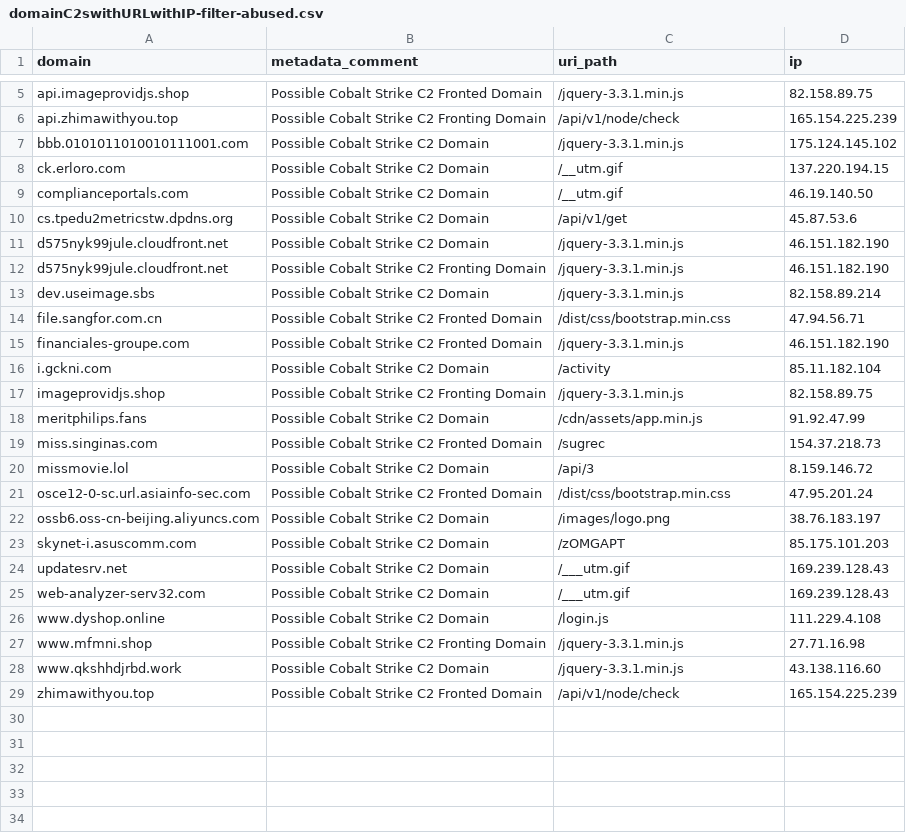
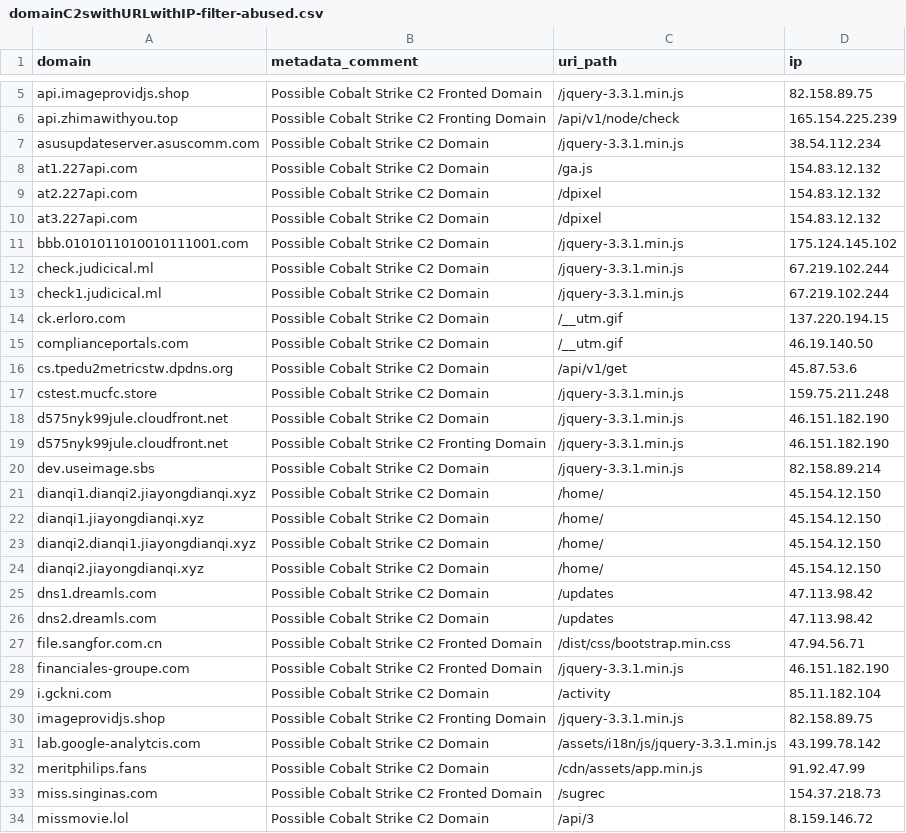
Before and after one commit to hamzajazib/awesome-lists, a CSV file: Lists/Domains/C2IntelFeed/domainC2swithURLwithIP-filter-abused.csv, drawn as a sheet; only a part is shown, gaps mark what is left out; the shorter side is filled out with more unchanged rows; the diff covers the shown part only; the diff names each change by its address in the sheet, - before the commit and + after, or states it on an @@ line.

```diff
--- a/Lists/Domains/C2IntelFeed/domainC2swithURLwithIP-filter-abused.csv
+++ b/Lists/Domains/C2IntelFeed/domainC2swithURLwithIP-filter-abused.csv
+row 7: asusupdateserver.asuscomm.com | Possible Cobalt Strike C2 Domain | /jquery-3.3.1.min.js | 38.54.112.234
+row 8: at1.227api.com | Possible Cobalt Strike C2 Domain | /ga.js | 154.83.12.132
+row 9: at2.227api.com | Possible Cobalt Strike C2 Domain | /dpixel | 154.83.12.132
+row 10: at3.227api.com | Possible Cobalt Strike C2 Domain | /dpixel | 154.83.12.132
+row 12: check.judicical.ml | Possible Cobalt Strike C2 Domain | /jquery-3.3.1.min.js | 67.219.102.244
+row 13: check1.judicical.ml | Possible Cobalt Strike C2 Domain | /jquery-3.3.1.min.js | 67.219.102.244
+row 17: cstest.mucfc.store | Possible Cobalt Strike C2 Domain | /jquery-3.3.1.min.js | 159.75.211.248
+row 21: dianqi1.dianqi2.jiayongdianqi.xyz | Possible Cobalt Strike C2 Domain | /home/ | 45.154.12.150
+row 22: dianqi1.jiayongdianqi.xyz | Possible Cobalt Strike C2 Domain | /home/ | 45.154.12.150
+row 23: dianqi2.dianqi1.jiayongdianqi.xyz | Possible Cobalt Strike C2 Domain | /home/ | 45.154.12.150
+row 24: dianqi2.jiayongdianqi.xyz | Possible Cobalt Strike C2 Domain | /home/ | 45.154.12.150
+row 25: dns1.dreamls.com | Possible Cobalt Strike C2 Domain | /updates | 47.113.98.42
+row 26: dns2.dreamls.com | Possible Cobalt Strike C2 Domain | /updates | 47.113.98.42
+row 31: lab.google-analytcis.com | Possible Cobalt Strike C2 Domain | /assets/i18n/js/jquery-3.3.1.min.js | 43.199.78.142
```
Also changed, not shown: 26 added rows elsewhere in this file, Lists/Domains/C2IntelFeed/domainC2swithURL-filter-abused.csv, Lists/Domains/C2IntelFeed/domainC2swithURL.csv, 42 other files.
